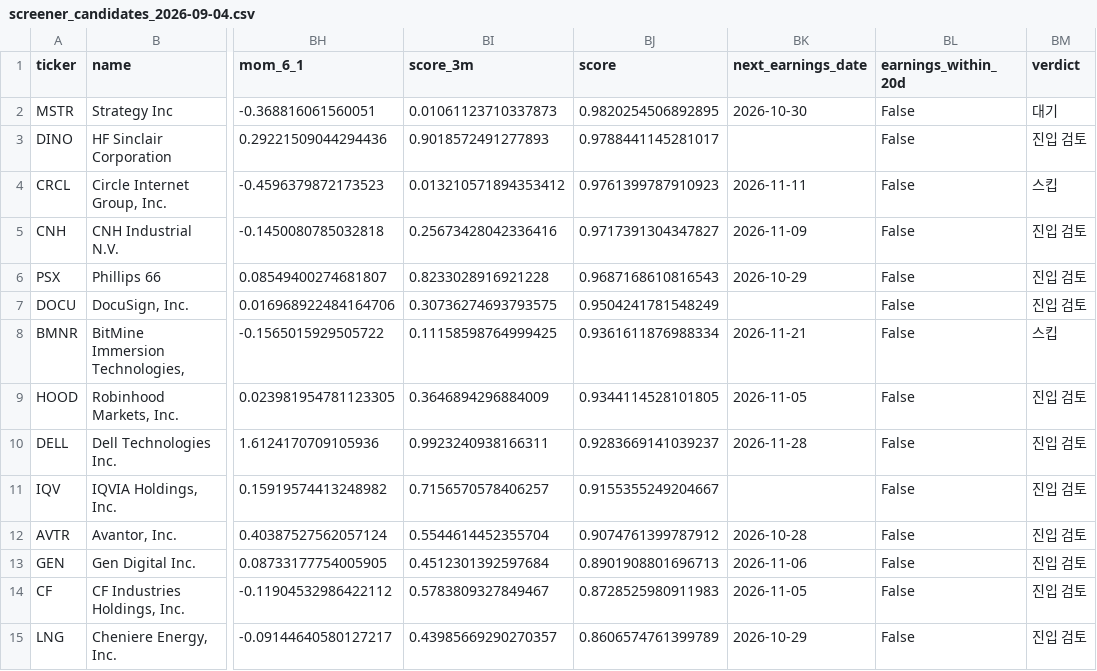
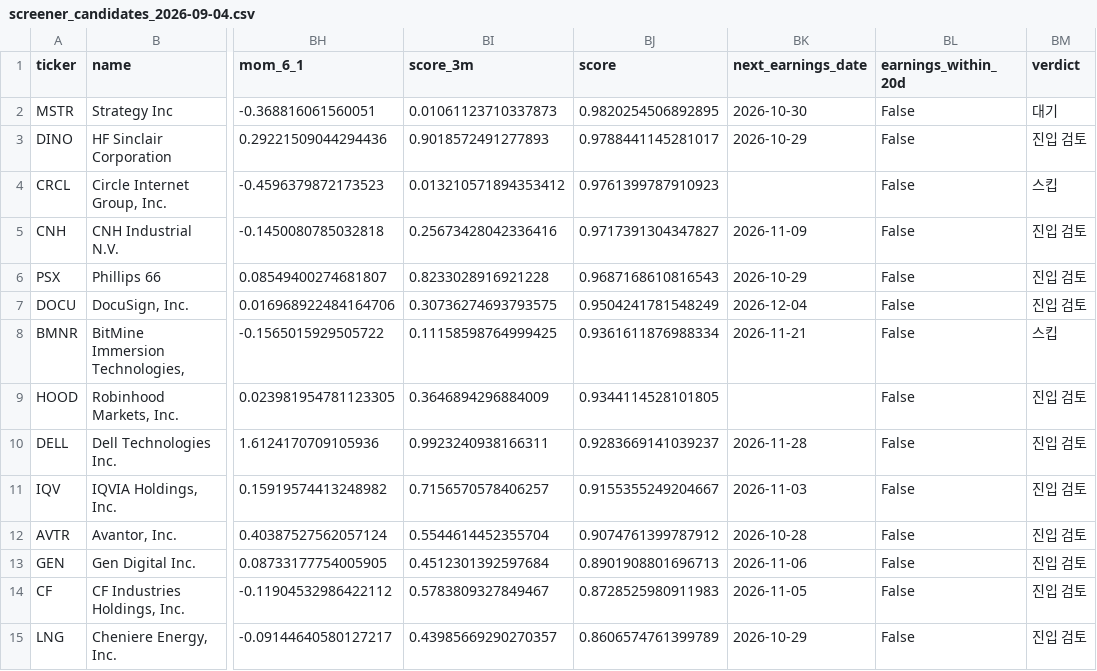
Before and after one commit to jhpark227/US-stock-screener, a CSV file: site/outputs/screener_candidates_2026-09-04.csv, drawn as a sheet; only a part is shown, gaps mark what is left out; the diff names each change by its address in the sheet, - before the commit and + after, or states it on an @@ line.

Commit message:
site: daily build 2026-09-08

```diff
--- a/site/outputs/screener_candidates_2026-09-04.csv
+++ b/site/outputs/screener_candidates_2026-09-04.csv
-BK3 (next_earnings_date): (empty)
+BK3 (next_earnings_date): 2026-10-29
-BK4 (next_earnings_date): 2026-11-11
+BK4 (next_earnings_date): (empty)
-BK7 (next_earnings_date): (empty)
+BK7 (next_earnings_date): 2026-12-04
-BK9 (next_earnings_date): 2026-11-05
+BK9 (next_earnings_date): (empty)
-BK11 (next_earnings_date): (empty)
+BK11 (next_earnings_date): 2026-11-03
```
Also changed, not shown: site/outputs/screener_universe_2026-09-04.csv, 1 other file.
